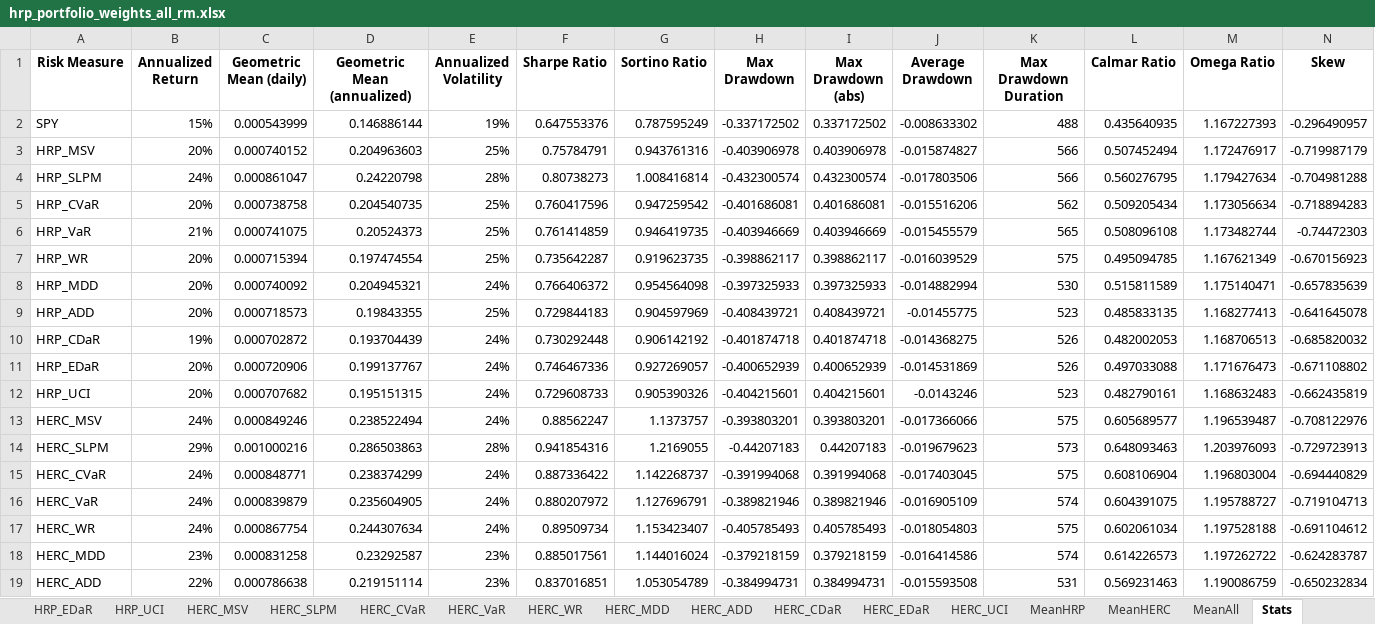
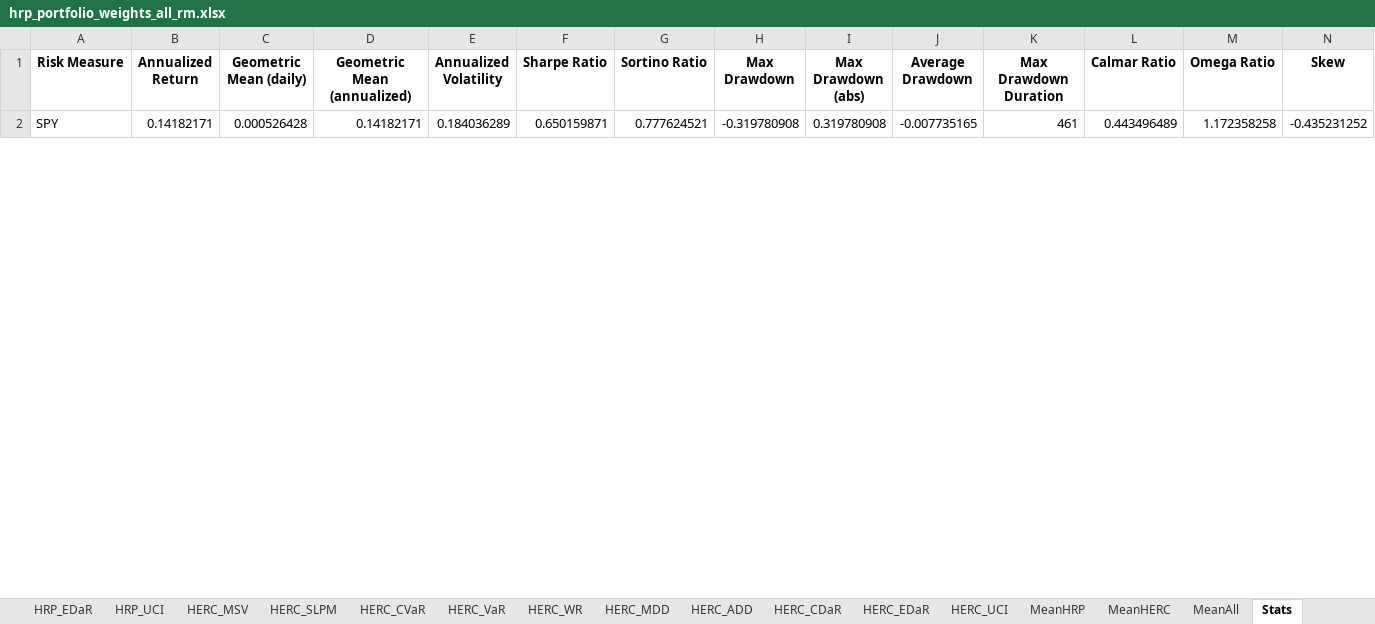
Before and after one commit to mishakura/quant, an Excel workbook: optimization/hrp_portfolio_weights_all_rm.xlsx, sheet Stats, drawn as a sheet; only a part is shown; values as stored, in another font and other column widths than the file's, no borders; removed rows and columns are numbered as before the commit, all else as after; rows hold the shown columns only; the diff covers the shown part only; the diff names each change by its address in the sheet, - before the commit and + after, or states it on an @@ line.

```diff
--- a/optimization/hrp_portfolio_weights_all_rm.xlsx (sheet Stats)
+++ b/optimization/hrp_portfolio_weights_all_rm.xlsx (sheet Stats)
-B2 (Annualized Return): 15%
+B2 (Annualized Return): 0.14182171
-C2 (Geometric Mean (daily)): 0.000543999
+C2 (Geometric Mean (daily)): 0.000526428
-D2 (Geometric Mean (annualized)): 0.146886144
+D2 (Geometric Mean (annualized)): 0.14182171
-E2 (Annualized Volatility): 19%
+E2 (Annualized Volatility): 0.184036289
-F2 (Sharpe Ratio): 0.647553376
+F2 (Sharpe Ratio): 0.650159871
-G2 (Sortino Ratio): 0.787595249
+G2 (Sortino Ratio): 0.777624521
-H2 (Max Drawdown): -0.337172502
+H2 (Max Drawdown): -0.319780908
-I2 (Max Drawdown (abs)): 0.337172502
+I2 (Max Drawdown (abs)): 0.319780908
-J2 (Average Drawdown): -0.008633302
+J2 (Average Drawdown): -0.007735165
-K2 (Max Drawdown Duration): 488
+K2 (Max Drawdown Duration): 461
-L2 (Calmar Ratio): 0.435640935
+L2 (Calmar Ratio): 0.443496489
-M2 (Omega Ratio): 1.167227393
+M2 (Omega Ratio): 1.172358258
-N2 (Skew): -0.296490957
+N2 (Skew): -0.435231252
-row 3: HRP_MSV | 20% | 0.000740152 | 0.204963603 | 25% | 0.75784791 | 0.943761316 | -0.403906978 | 0.403906978 | -0.015874827 | 566 | 0.507452494 | 1.172476917 | -0.719987179
-row 4: HRP_SLPM | 24% | 0.000861047 | 0.24220798 | 28% | 0.80738273 | 1.008416814 | -0.432300574 | 0.432300574 | -0.017803506 | 566 | 0.560276795 | 1.179427634 | -0.704981288
-row 5: HRP_CVaR | 20% | 0.000738758 | 0.204540735 | 25% | 0.760417596 | 0.947259542 | -0.401686081 | 0.401686081 | -0.015516206 | 562 | 0.509205434 | 1.173056634 | -0.718894283
-row 6: HRP_VaR | 21% | 0.000741075 | 0.20524373 | 25% | 0.761414859 | 0.946419735 | -0.403946669 | 0.403946669 | -0.015455579 | 565 | 0.508096108 | 1.173482744 | -0.74472303
-row 7: HRP_WR | 20% | 0.000715394 | 0.197474554 | 25% | 0.735642287 | 0.919623735 | -0.398862117 | 0.398862117 | -0.016039529 | 575 | 0.495094785 | 1.167621349 | -0.670156923
-row 8: HRP_MDD | 20% | 0.000740092 | 0.204945321 | 24% | 0.766406372 | 0.954564098 | -0.397325933 | 0.397325933 | -0.014882994 | 530 | 0.515811589 | 1.175140471 | -0.657835639
-row 9: HRP_ADD | 20% | 0.000718573 | 0.19843355 | 25% | 0.729844183 | 0.904597969 | -0.408439721 | 0.408439721 | -0.01455775 | 523 | 0.485833135 | 1.168277413 | -0.641645078
-row 10: HRP_CDaR | 19% | 0.000702872 | 0.193704439 | 24% | 0.730292448 | 0.906142192 | -0.401874718 | 0.401874718 | -0.014368275 | 526 | 0.482002053 | 1.168706513 | -0.685820032
-row 11: HRP_EDaR | 20% | 0.000720906 | 0.199137767 | 24% | 0.746467336 | 0.927269057 | -0.400652939 | 0.400652939 | -0.014531869 | 526 | 0.497033088 | 1.171676473 | -0.671108802
-row 12: HRP_UCI | 20% | 0.000707682 | 0.195151315 | 24% | 0.729608733 | 0.905390326 | -0.404215601 | 0.404215601 | -0.0143246 | 523 | 0.482790161 | 1.168632483 | -0.662435819
-row 13: HERC_MSV | 24% | 0.000849246 | 0.238522494 | 24% | 0.88562247 | 1.1373757 | -0.393803201 | 0.393803201 | -0.017366066 | 575 | 0.605689577 | 1.196539487 | -0.708122976
-row 14: HERC_SLPM | 29% | 0.001000216 | 0.286503863 | 28% | 0.941854316 | 1.2169055 | -0.44207183 | 0.44207183 | -0.019679623 | 573 | 0.648093463 | 1.203976093 | -0.729723913
-row 15: HERC_CVaR | 24% | 0.000848771 | 0.238374299 | 24% | 0.887336422 | 1.142268737 | -0.391994068 | 0.391994068 | -0.017403045 | 575 | 0.608106904 | 1.196803004 | -0.694440829
-row 16: HERC_VaR | 24% | 0.000839879 | 0.235604905 | 24% | 0.880207972 | 1.127696791 | -0.389821946 | 0.389821946 | -0.016905109 | 574 | 0.604391075 | 1.195788727 | -0.719104713
-row 17: HERC_WR | 24% | 0.000867754 | 0.244307634 | 24% | 0.89509734 | 1.153423407 | -0.405785493 | 0.405785493 | -0.018054803 | 575 | 0.602061034 | 1.197528188 | -0.691104612
-row 18: HERC_MDD | 23% | 0.000831258 | 0.23292587 | 23% | 0.885017561 | 1.144016024 | -0.379218159 | 0.379218159 | -0.016414586 | 574 | 0.614226573 | 1.197262722 | -0.624283787
-row 19: HERC_ADD | 22% | 0.000786638 | 0.219151114 | 23% | 0.837016851 | 1.053054789 | -0.384994731 | 0.384994731 | -0.015593508 | 531 | 0.569231463 | 1.190086759 | -0.650232834
```
Also changed, not shown: 23 added rows, 6 removed rows and 8 edited cells elsewhere in this sheet, sheet MeanHRP, sheet MeanHERC, sheet MeanAll, sheet HRP_MDD, sheet HERC_MDD, sheet HRP_CDaR, 20 more sheets, optimization/equilibrium.xlsx, 9 other files.
